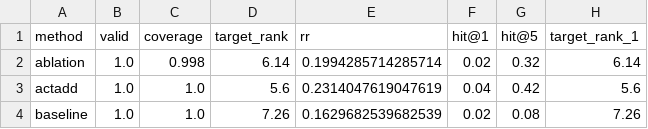
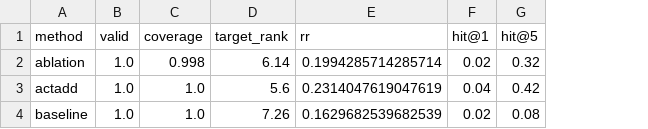
Before and after one commit to shaked18/Recommendation-Steering, a CSV file: results/exp1/Comedy_Movies/Strays/v01/mean_per_method.csv, drawn as a sheet; the diff names each change by its address in the sheet, - before the commit and + after, or states it on an @@ line.

Commit message:
exp3 results on llama

```diff
--- a/results/exp1/Comedy_Movies/Strays/v01/mean_per_method.csv
+++ b/results/exp1/Comedy_Movies/Strays/v01/mean_per_method.csv
-column H (target_rank_1), rows 2-4: 6.14 | 5.6 | 7.26
```
Also changed, not shown: 9 other files.
